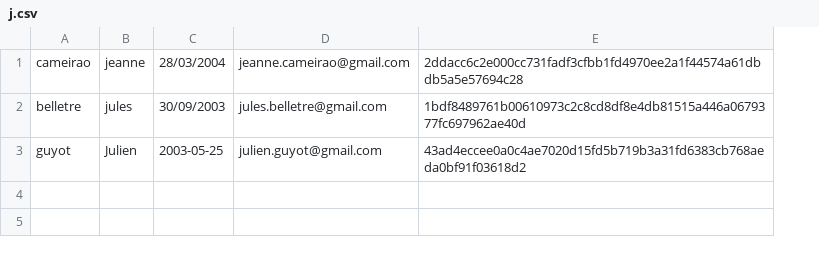
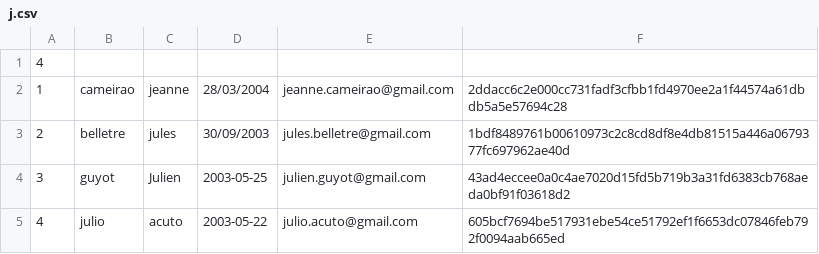
Before and after one commit to Valysa/Proyecto, a CSV file: BDD/j.csv, drawn as a sheet; addresses are those after the commit; the diff names each change by its address in the sheet, - before the commit and + after, or states it on an @@ line.

```diff
--- a/BDD/j.csv
+++ b/BDD/j.csv
+column A, rows 2-4: 1 | 2 | 3
+row 1: 4
+row 5: 4 | julio | acuto | 2003-05-22 | julio.acuto@gmail.com | 605bcf7694be517931ebe54ce51792ef1f6653dc07846feb792f0094aab665ed
```
Also changed, not shown: 3 other files.
